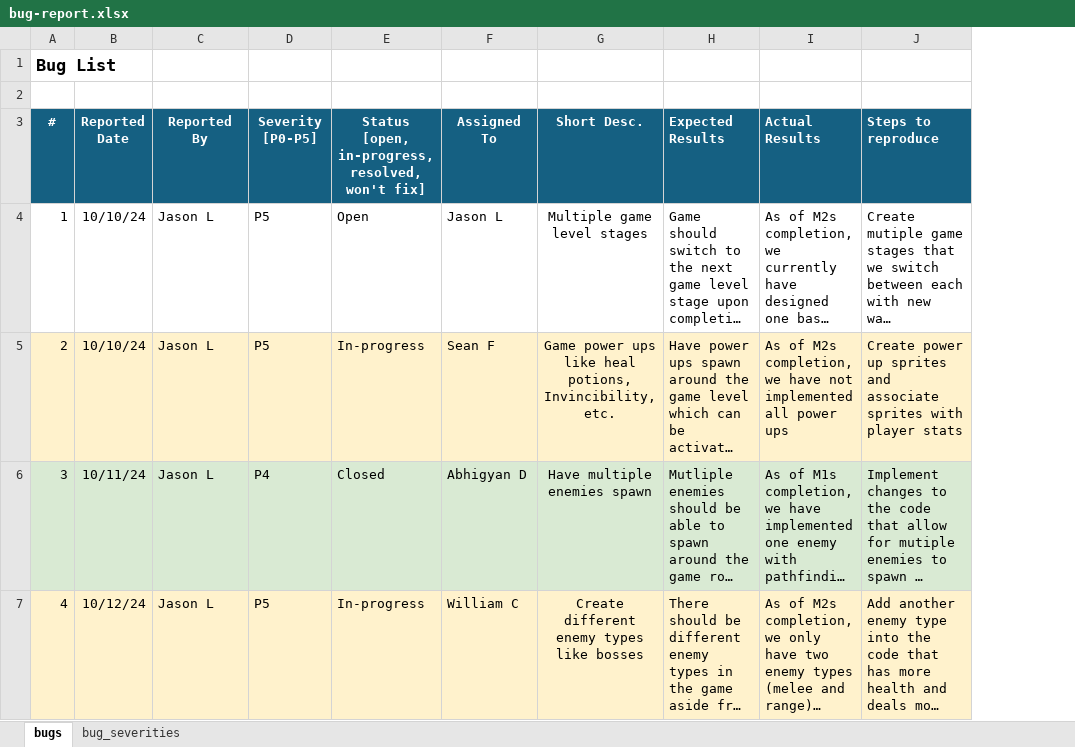
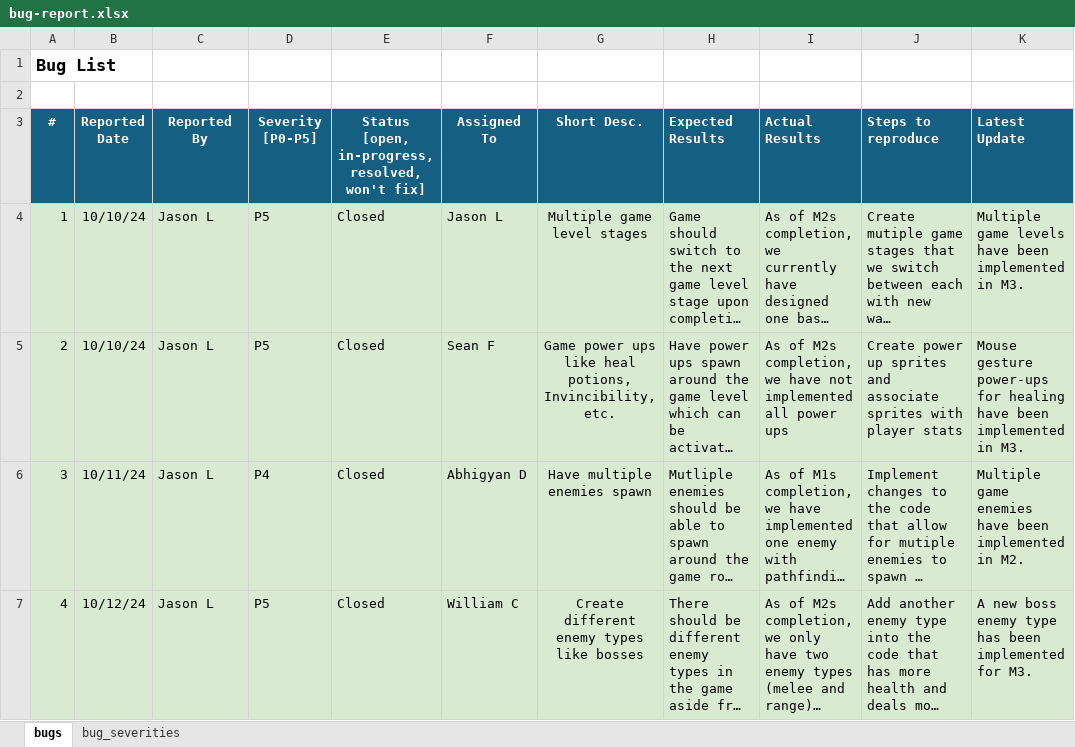
Before and after one commit to Lushtrii/ricochet-rage, an Excel workbook: doc/bug-report.xlsx, sheet bugs, drawn as a sheet; only a part is shown; long unchanged cells end in …; values as stored, in another font and other column widths than the file's, no borders; charts and pictures not drawn; the diff covers the shown part only; the diff names each change by its address in the sheet, - before the commit and + after, or states it on an @@ line.

```diff
--- a/doc/bug-report.xlsx (sheet bugs)
+++ b/doc/bug-report.xlsx (sheet bugs)
+column K (Latest Update), rows 4-7: Multiple game levels have been implemented in M3. | Mouse gesture power-ups for healing have been implemented in M3. | Multiple game enemies have been implemented in M2. | A new boss enemy type has been implemented for M3.
-A4:J4 fill: none
+A4:J4 fill: #D9EAD3
-E4: Open
+E4: Closed
-A5:J5 fill: #FFF2CC
+A5:J5 fill: #D9EAD3
-E5: In-progress
+E5: Closed
-A7:J7 fill: #FFF2CC
+A7:J7 fill: #D9EAD3
-E7: In-progress
+E7: Closed
```
Also changed, not shown: 1 added row, 6 edited cells and cell formats elsewhere in this sheet, 1 other file.
